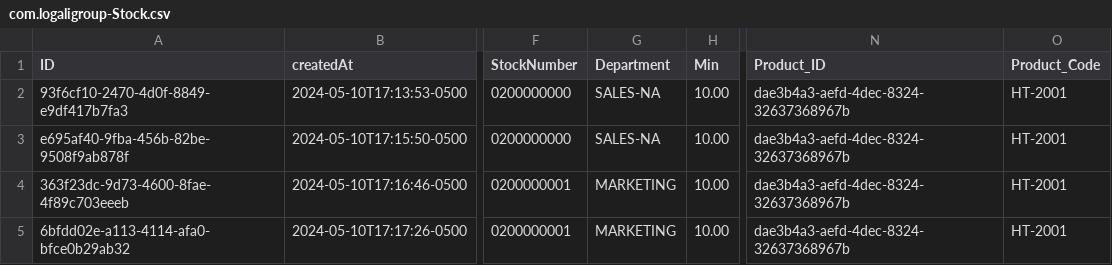
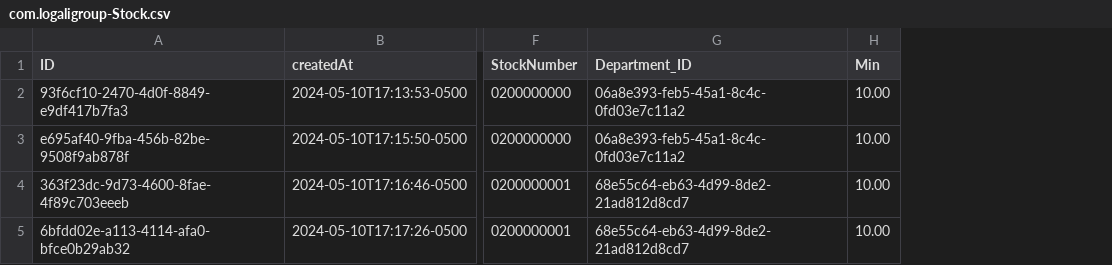
Before and after one commit to Logali-Group/a24c268, a CSV file: db/data/com.logaligroup-Stock.csv, drawn as a sheet; only a part is shown, gaps mark what is left out; removed rows and columns are numbered as before the commit, all else as after; the diff names each change by its address in the sheet, - before the commit and + after, or states it on an @@ line.

```diff
--- a/db/data/com.logaligroup-Stock.csv
+++ b/db/data/com.logaligroup-Stock.csv
-column G (Department), rows 2-5: SALES-NA | SALES-NA | MARKETING | MARKETING
+column G (Department_ID), rows 2-5: 06a8e393-feb5-45a1-8c4c-0fd03e7c11a2 | 06a8e393-feb5-45a1-8c4c-0fd03e7c11a2 | 68e55c64-eb63-4d99-8de2-21ad812d8cd7 | 68e55c64-eb63-4d99-8de2-21ad812d8cd7
-column N (Product_ID), rows 2-5: all dae3b4a3-aefd-4dec-8324-32637368967b
-column O (Product_Code), rows 2-5: all HT-2001
```
Also changed, not shown: db/data/com.logaligroup-Details.csv, 22 other files.
